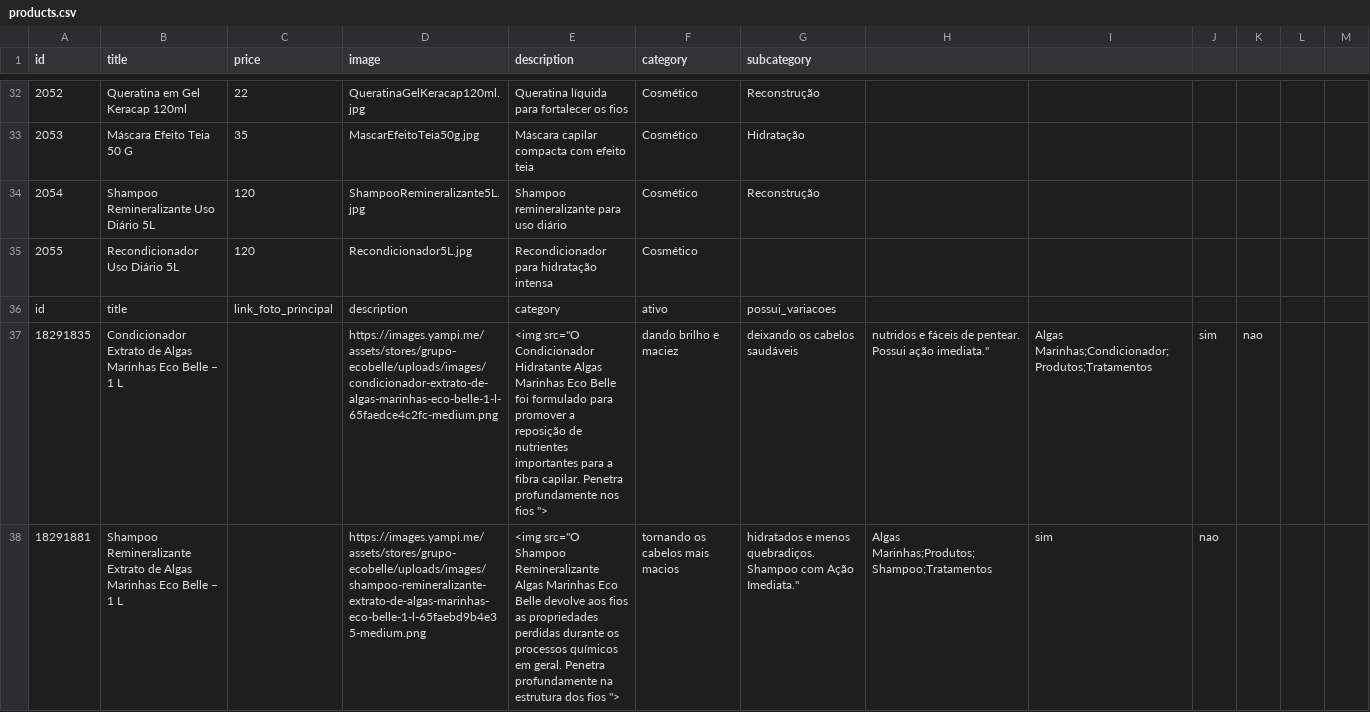
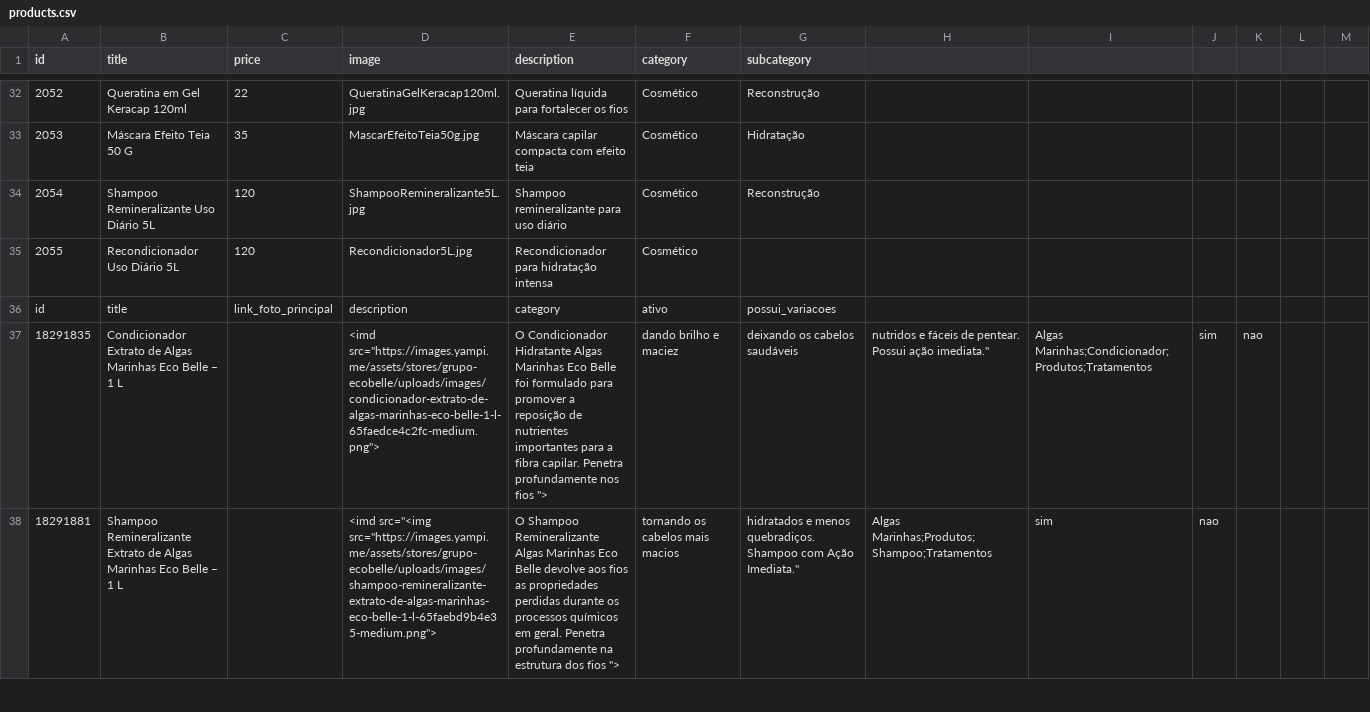
Before and after one commit to robertinho33/site-alphaglam, a CSV file: controllers/products.csv, drawn as a sheet; only a part is shown, gaps mark what is left out; the diff covers the shown part only.

Commit message:
Update products.csv

```diff
--- a/controllers/products.csv
+++ b/controllers/products.csv
@@ -36,3 +36,3 @@ id,title,price,image,description,category,subcategory
 id,title,link_foto_principal,description,category,ativo,possui_variacoes
-18291835,Condicionador Extrato de Algas Marinhas Eco Belle – 1 L,,https://images.yampi.me/assets/stores/grupo-ecobelle/uploads/images/condicionador-extrato-de-algas-marinhas-eco-belle-1-l-65faedce4c2fc-medium.png,<img src="O Condicionador Hidratante Algas Marinhas Eco Belle foi formulado para promover a reposição de nutrientes importantes para a fibra capilar. Penetra profundamente nos fios ">, dando brilho e maciez, deixando os cabelos saudáveis, nutridos e fáceis de pentear. Possui ação imediata.","Algas Marinhas;Condicionador;Produtos;Tratamentos",sim,nao
-18291881,Shampoo Remineralizante Extrato de Algas Marinhas Eco Belle – 1 L,,https://images.yampi.me/assets/stores/grupo-ecobelle/uploads/images/shampoo-remineralizante-extrato-de-algas-marinhas-eco-belle-1-l-65faebd9b4e35-medium.png,<img src="O Shampoo Remineralizante Algas Marinhas Eco Belle devolve aos fios as propriedades perdidas durante os processos químicos em geral. Penetra profundamente na estrutura dos fios ">, tornando os cabelos mais macios, hidratados e menos quebradiços. Shampoo com Ação Imediata.","Algas Marinhas;Produtos;Shampoo;Tratamentos",sim,nao
+18291835,Condicionador Extrato de Algas Marinhas Eco Belle – 1 L,,<imd src="https://images.yampi.me/assets/stores/grupo-ecobelle/uploads/images/condicionador-extrato-de-algas-marinhas-eco-belle-1-l-65faedce4c2fc-medium.png">,O Condicionador Hidratante Algas Marinhas Eco Belle foi formulado para promover a reposição de nutrientes importantes para a fibra capilar. Penetra profundamente nos fios ">, dando brilho e maciez, deixando os cabelos saudáveis, nutridos e fáceis de pentear. Possui ação imediata.","Algas Marinhas;Condicionador;Produtos;Tratamentos",sim,nao
+18291881,Shampoo Remineralizante Extrato de Algas Marinhas Eco Belle – 1 L,,<imd src="<img src="https://images.yampi.me/assets/stores/grupo-ecobelle/uploads/images/shampoo-remineralizante-extrato-de-algas-marinhas-eco-belle-1-l-65faebd9b4e35-medium.png">,O Shampoo Remineralizante Algas Marinhas Eco Belle devolve aos fios as propriedades perdidas durante os processos químicos em geral. Penetra profundamente na estrutura dos fios ">, tornando os cabelos mais macios, hidratados e menos quebradiços. Shampoo com Ação Imediata.","Algas Marinhas;Produtos;Shampoo;Tratamentos",sim,nao
```
Also changed, not shown: 4 edited cells elsewhere in this file.
